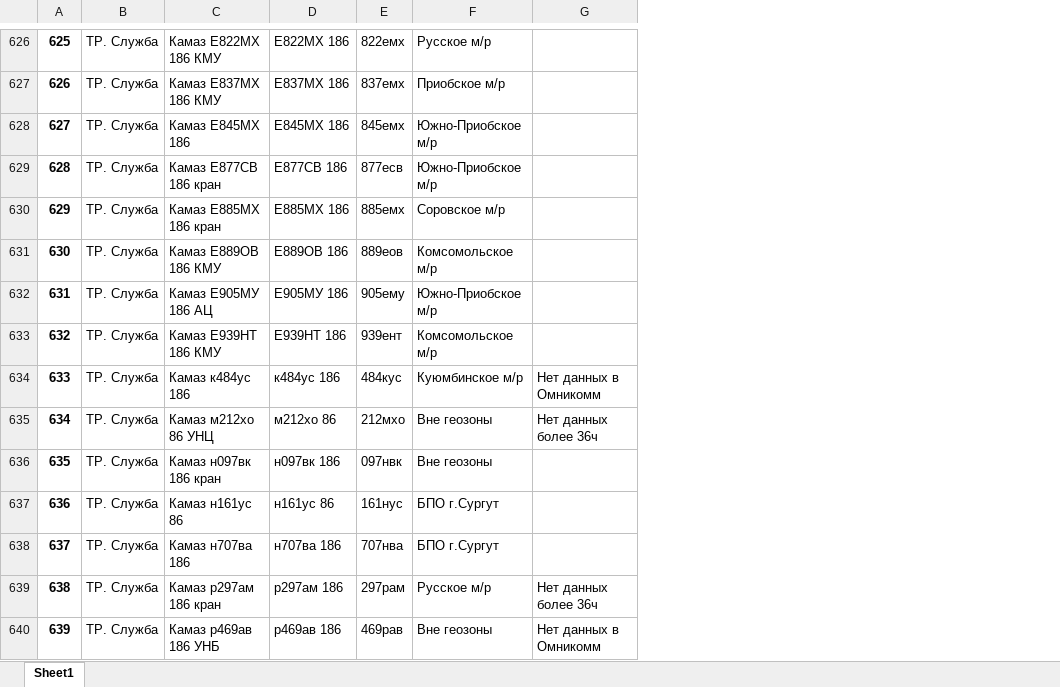
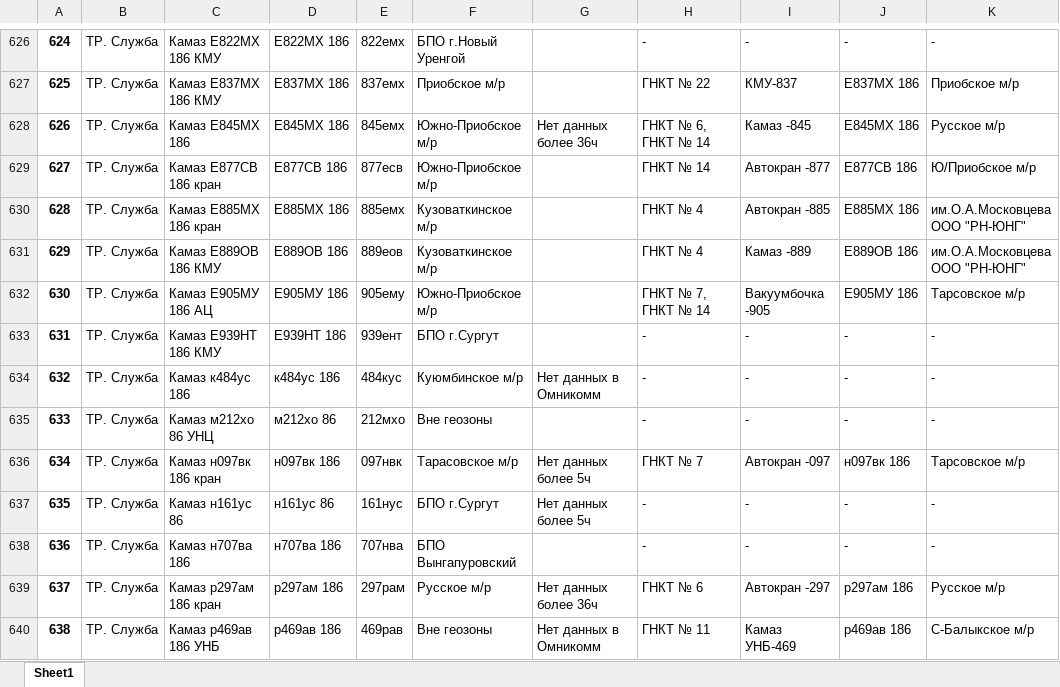
Before and after one commit to romanoffnv/PS_REPORT, an Excel workbook: DB.xlsx, sheet Sheet1, drawn as a sheet; only a part is shown, gaps mark what is left out; values as stored, in another font and other column widths than the file's, no borders; ↵ is a line break in a cell; the diff covers the shown part only; the diff names each change by its address in the sheet, - before the commit and + after, or states it on an @@ line.

```diff
--- a/DB.xlsx (sheet Sheet1)
+++ b/DB.xlsx (sheet Sheet1)
+column H, rows 626-640: - | ГНКТ № 22 | ГНКТ № 6, ГНКТ № 14 | ГНКТ № 14 | ГНКТ № 4 | ГНКТ № 4 | ГНКТ № 7, ГНКТ № 14 | - | - | - | ГНКТ № 7 | - | - | ГНКТ № 6 | ГНКТ № 11
+column I, rows 626-640: - | КМУ-837 | Камаз -845 | Автокран -877 | Автокран -885 | Камаз -889 | Вакуумбочка -905 | - | - | - | Автокран -097 | - | - | Автокран -297 | Камаз УНБ-469
+column J, rows 626-640: - | Е837МХ 186 | Е845МХ 186 | Е877СВ 186 | Е885МХ 186 | Е889ОВ 186 | Е905МУ 186 | - | - | - | н097вк 186 | - | - | р297ам 186 | р469ав 186
+column K, rows 626-640: - | Приобское м/р | Русское м/р | Ю/Приобское м/р | им.О.А.Московцева ↵ ООО "РН-ЮНГ" | им.О.А.Московцева ↵ ООО "РН-ЮНГ" | Тарсовское м/р | - | - | - | Тарсовское м/р | - | - | Русское м/р | С-Балыкское м/р
@@ column A renumbered between rows 2 and 662 @@
-F626: Русское м/р
+F626: БПО г.Новый Уренгой
-G628: (empty)
+G628: Нет данных более 36ч
-F630: Соровское м/р
+F630: Кузоваткинское м/р
-F631: Комсомольское м/р
+F631: Кузоваткинское м/р
-F633: Комсомольское м/р
+F633: БПО г.Сургут
-G635: Нет данных более 36ч
+G635: (empty)
-F636: Вне геозоны
+F636: Тарасовское м/р
-G636:G637: (empty)
+G636:G637: Нет данных более 5ч
-F638: БПО г.Сургут
+F638: БПО Вынгапуровский
```
Also changed, not shown: 141 added rows, 1 removed row and 358 edited cells elsewhere in this sheet, geozonesreport.xlsx, 11 other files.
